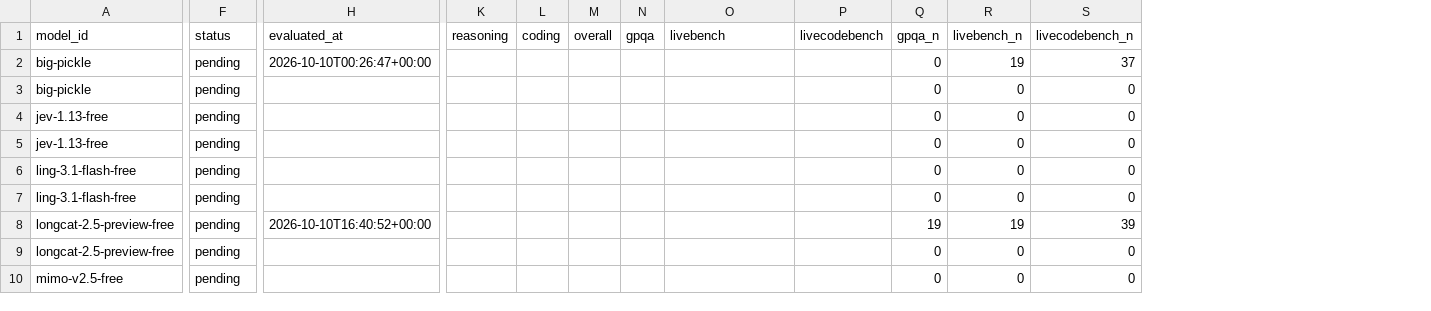
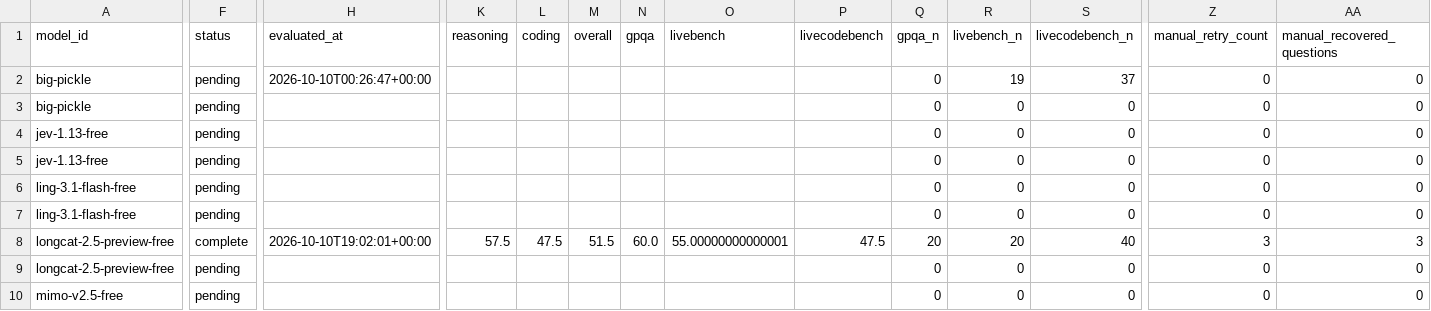
Before and after one commit to 1duo/opencode-free-leaderboard, a CSV file: site/leaderboard.csv, drawn as a sheet; only a part is shown, gaps mark what is left out; the diff covers the shown part only; the diff names each change by its address in the sheet, - before the commit and + after, or states it on an @@ line.

Commit message:
Publish reproducible free-model leaderboard snapshot

```diff
--- a/site/leaderboard.csv
+++ b/site/leaderboard.csv
+column Z (manual_retry_count), rows 2-10: 0 | 0 | 0 | 0 | 0 | 0 | 3 | 0 | 0
+column AA (manual_recovered_questions), rows 2-10: 0 | 0 | 0 | 0 | 0 | 0 | 3 | 0 | 0
-F8 (status): pending
+F8 (status): complete
-H8 (evaluated_at): 2026-10-10T16:40:52+00:00
+H8 (evaluated_at): 2026-10-10T19:02:01+00:00
-K8 (reasoning): (empty)
+K8 (reasoning): 57.5
-L8 (coding): (empty)
+L8 (coding): 47.5
-M8 (overall): (empty)
+M8 (overall): 51.5
-N8 (gpqa): (empty)
+N8 (gpqa): 60.0
-O8 (livebench): (empty)
+O8 (livebench): 55.00000000000001
-P8 (livecodebench): (empty)
+P8 (livecodebench): 47.5
-Q8 (gpqa_n): 19
+Q8 (gpqa_n): 20
-R8 (livebench_n): 19
+R8 (livebench_n): 20
-S8 (livecodebench_n): 39
+S8 (livecodebench_n): 40
```
Also changed, not shown: 28 edited cells elsewhere in this file, 15 other files.
